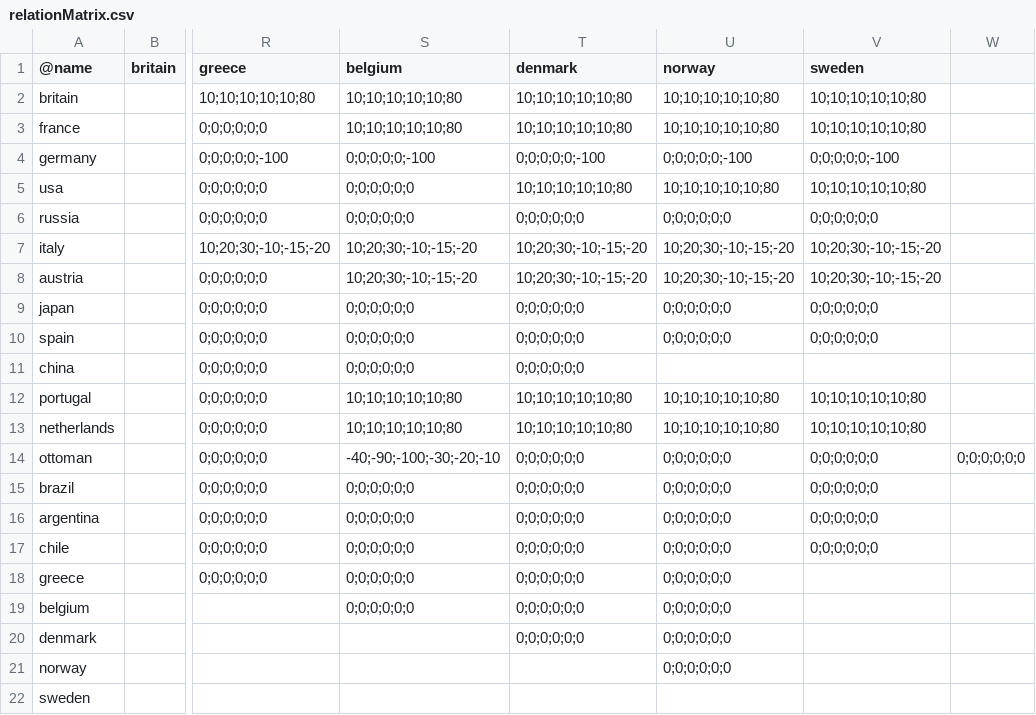
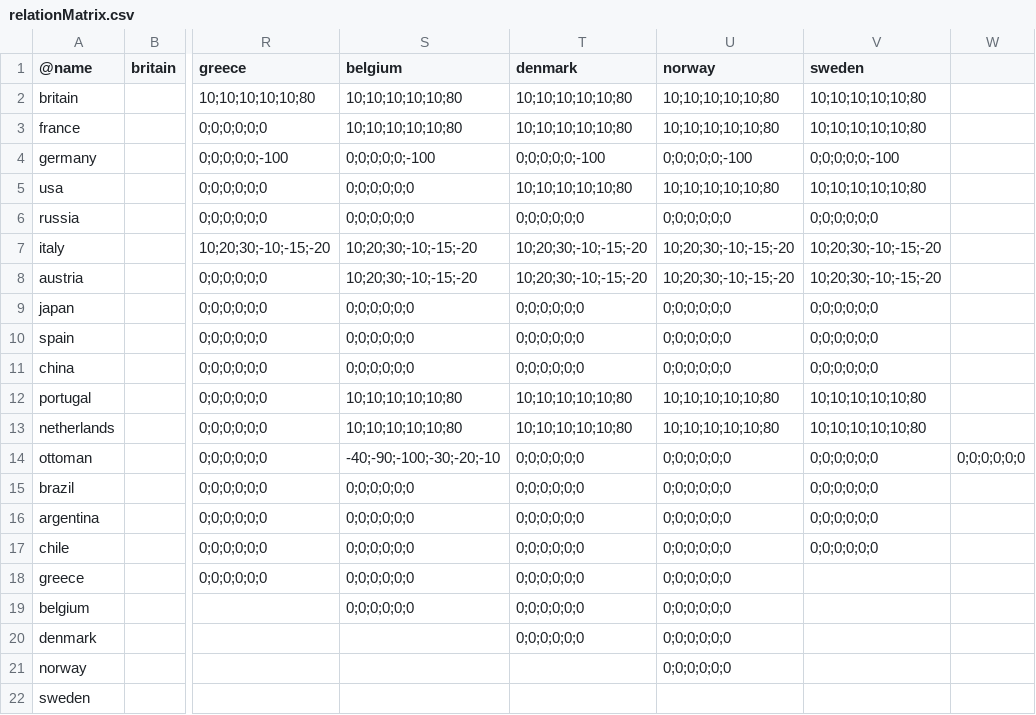
Before and after one commit to brothermunro/Dreadnought-Improvement-Project, a CSV file: relationMatrix.csv, drawn as a sheet; only a part is shown, gaps mark what is left out; the diff names each change by its address in the sheet, - before the commit and + after, or states it on an @@ line.

Commit message:
China +2

```diff
--- a/relationMatrix.csv
+++ b/relationMatrix.csv
-U11 (norway): (empty)
+U11 (norway): 0;0;0;0;0;0
-V11 (sweden): (empty)
+V11 (sweden): 0;0;0;0;0;0
```
